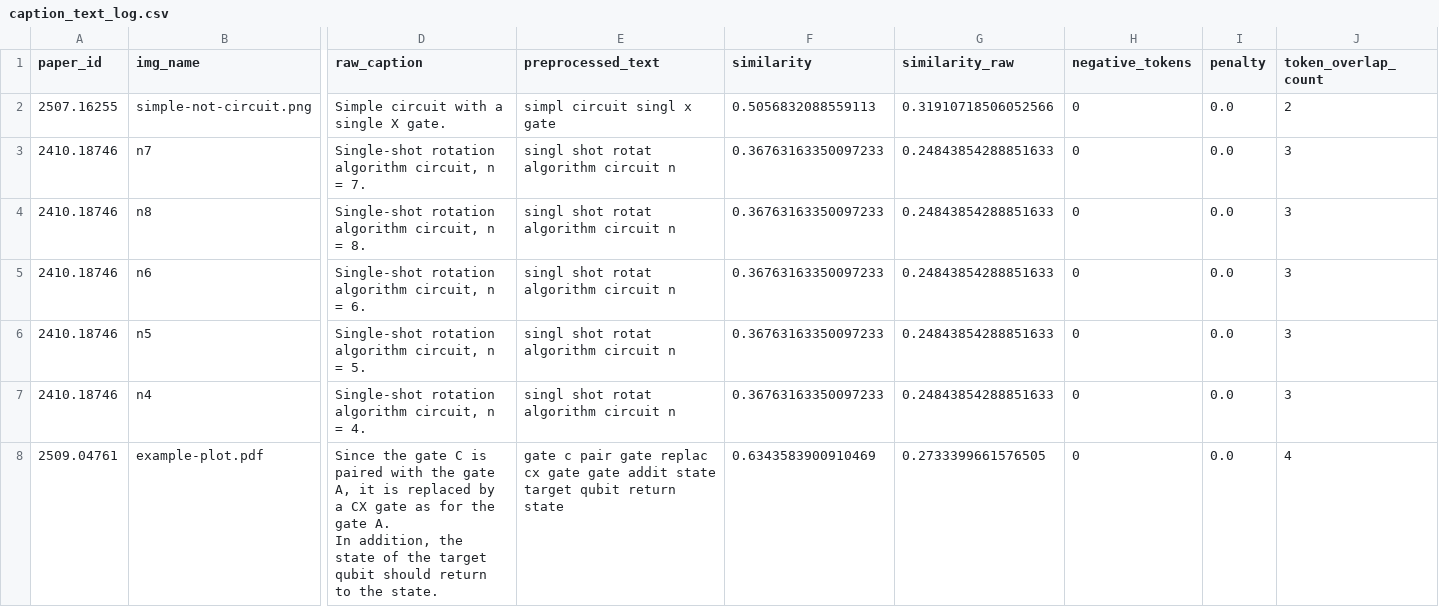
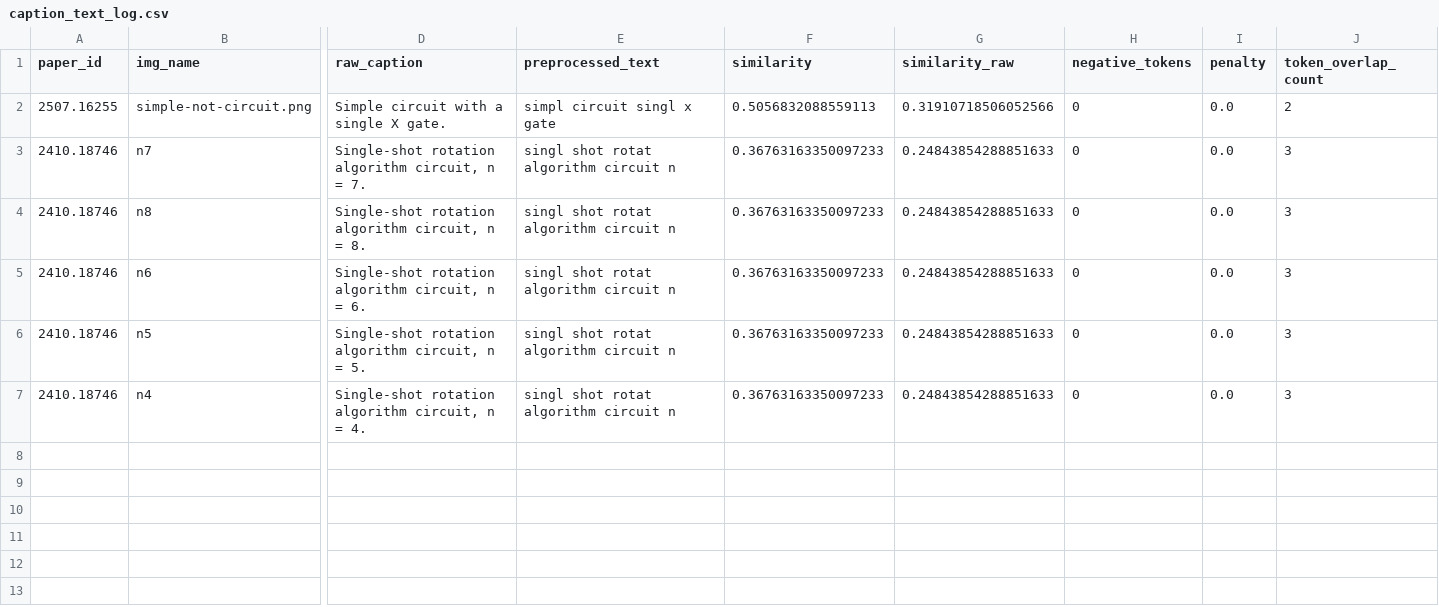
Before and after one commit to ammarhaiderz/Quantum_Circuits_DataSet_NLP, a CSV file: images_test_50_preproc_cached_/caption_text_log.csv, drawn as a sheet; only a part is shown, gaps mark what is left out; rows hold the shown columns only; ↵ is a line break in a cell; the diff names each change by its address in the sheet, - before the commit and + after, or states it on an @@ line.

```diff
--- a/images_test_50_preproc_cached_/caption_text_log.csv
+++ b/images_test_50_preproc_cached_/caption_text_log.csv
-row 8: 2509.04761 | example-plot.pdf | Since the gate C is paired with the gate A, it is replaced by a CX gate as for the gate A. ↵ In addition, the state of the target qubit should return to the state. | gate c pair gate replac cx gate gate addit state target qubit return state | 0.6343583900910469 | 0.2733399661576505 | 0 | 0.0 | 4
```
Also changed, not shown: images_test_50_preproc_cached_/statistics_summary.csv, images_test_50_preproc_cached_/threshold_analysis.csv, 23 other files.
